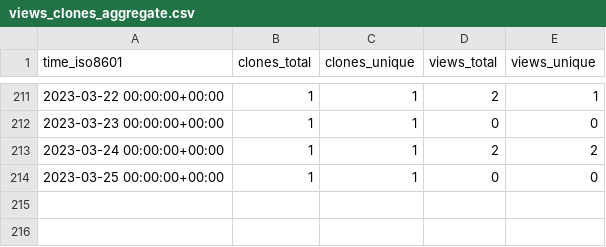
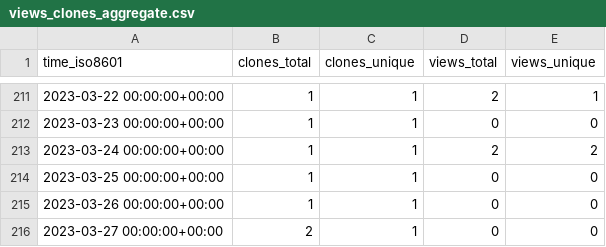
Before and after one commit to aubricot/computer_vision_with_eol_images, a CSV file: aubricot/computer_vision_with_eol_images/ghrs-data/views_clones_aggregate.csv, drawn as a sheet; only a part is shown, gaps mark what is left out.

```diff
--- a/aubricot/computer_vision_with_eol_images/ghrs-data/views_clones_aggregate.csv
+++ b/aubricot/computer_vision_with_eol_images/ghrs-data/views_clones_aggregate.csv
@@ -214 +214,3 @@ time_iso8601,clones_total,clones_unique,views_total,views_unique
 2023-03-25 00:00:00+00:00,1,1,0,0
+2023-03-26 00:00:00+00:00,1,1,0,0
+2023-03-27 00:00:00+00:00,2,1,0,0
```
Also changed, not shown: 1 other file.
